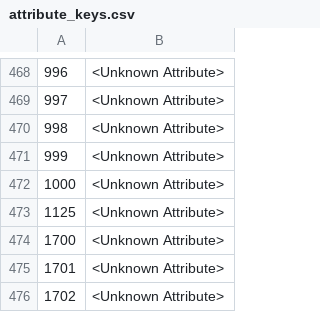
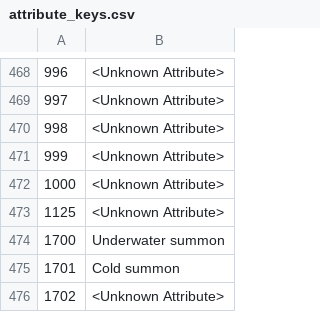
Before and after one commit to larzm42/dom6utils, a CSV file: attribute_keys.csv, drawn as a sheet; only a part is shown, gaps mark what is left out.

```diff
--- a/attribute_keys.csv
+++ b/attribute_keys.csv
@@ -473,4 +473,4 @@
 1125	<Unknown Attribute>
-1700	<Unknown Attribute>
-1701	<Unknown Attribute>
+1700	Underwater summon
+1701	Cold summon
 1702	<Unknown Attribute>
```
Also changed, not shown: 1 other file.
